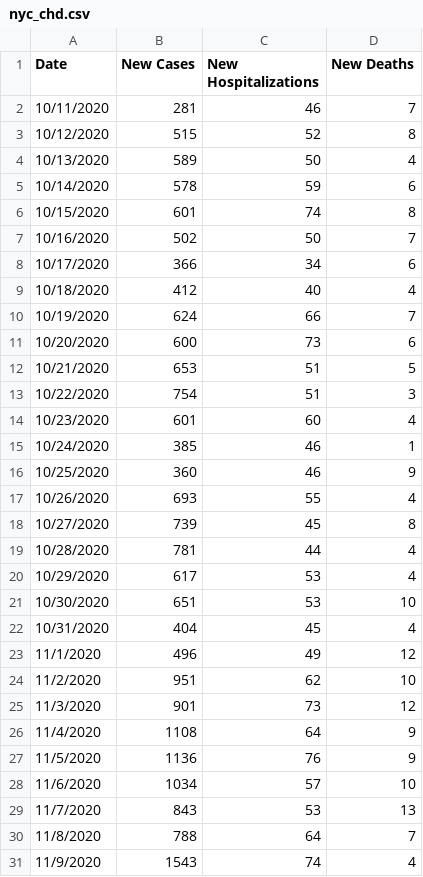
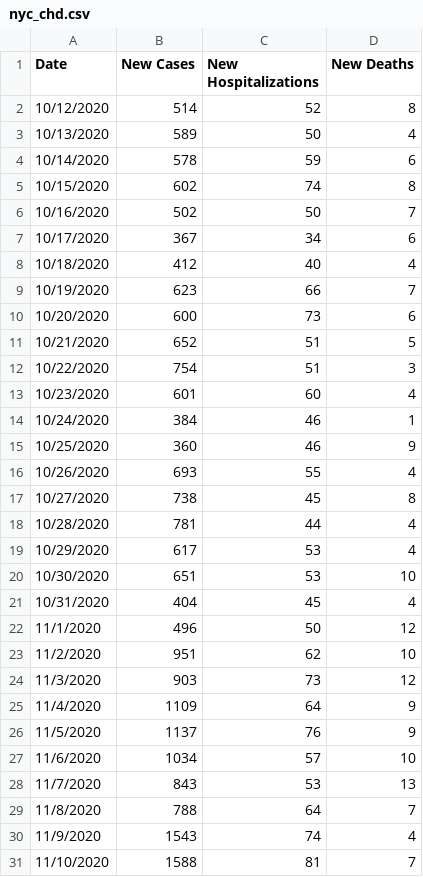
Before and after one commit to violettracker/nyutracker, a CSV file: dynamic/nyc_chd.csv, drawn as a sheet; only a part is shown; the shorter side is filled out with more unchanged rows; the diff covers the shown part only.

```diff
--- a/dynamic/nyc_chd.csv
+++ b/dynamic/nyc_chd.csv
@@ -1,19 +1,18 @@
 Date,New Cases,New Hospitalizations,New Deaths
-10/11/2020,281,46,7
-10/12/2020,515,52,8
+10/12/2020,514,52,8
 10/13/2020,589,50,4
 10/14/2020,578,59,6
-10/15/2020,601,74,8
+10/15/2020,602,74,8
 10/16/2020,502,50,7
-10/17/2020,366,34,6
+10/17/2020,367,34,6
 10/18/2020,412,40,4
-10/19/2020,624,66,7
+10/19/2020,623,66,7
 10/20/2020,600,73,6
-10/21/2020,653,51,5
+10/21/2020,652,51,5
 10/22/2020,754,51,3
 10/23/2020,601,60,4
-10/24/2020,385,46,1
+10/24/2020,384,46,1
 10/25/2020,360,46,9
 10/26/2020,693,55,4
-10/27/2020,739,45,8
+10/27/2020,738,45,8
 10/28/2020,781,44,4
@@ -22,7 +21,7 @@ Date,New Cases,New Hospitalizations,New Deaths
 10/31/2020,404,45,4
-11/1/2020,496,49,12
+11/1/2020,496,50,12
 11/2/2020,951,62,10
-11/3/2020,901,73,12
-11/4/2020,1108,64,9
-11/5/2020,1136,76,9
+11/3/2020,903,73,12
+11/4/2020,1109,64,9
+11/5/2020,1137,76,9
 11/6/2020,1034,57,10
```
Also changed, not shown: 1 added row and 103 edited cells elsewhere in this file, dynamic/nyc_positivity.csv, dynamic/nyc_positivity_recent.csv, 1 other file.
